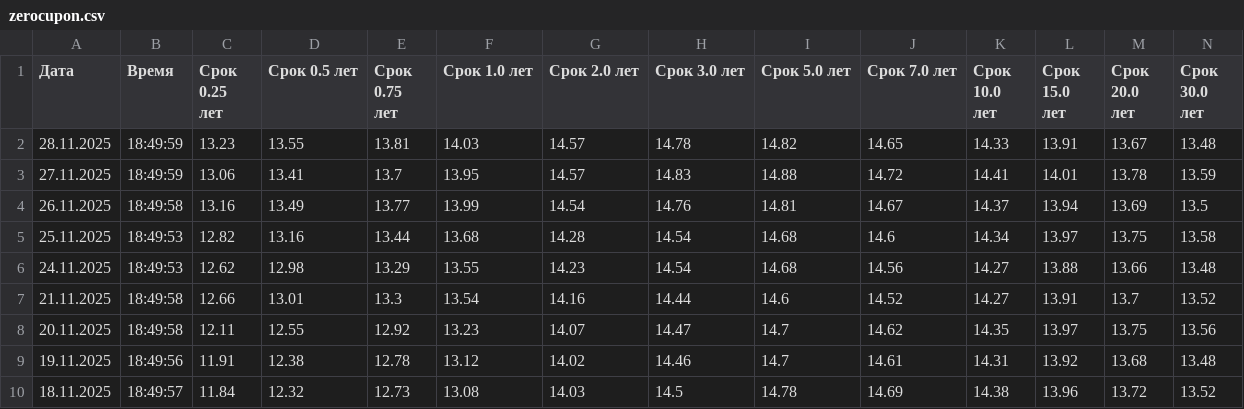
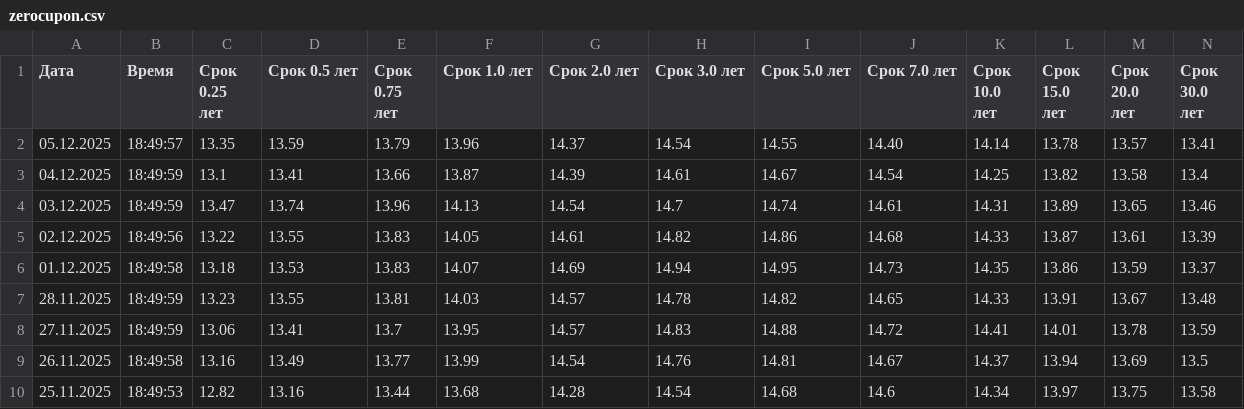
Before and after one commit to AndreyKozikov/screener, a CSV file: zerocupon/zerocupon.csv, drawn as a sheet; only a part is shown; the shorter side is filled out with more unchanged rows.

```diff
--- a/zerocupon/zerocupon.csv
+++ b/zerocupon/zerocupon.csv
@@ -1,2 +1,7 @@
 Дата;Время;Срок 0.25 лет;Срок 0.5 лет;Срок 0.75 лет;Срок 1.0 лет;Срок 2.0 лет;Срок 3.0 лет;Срок 5.0 лет;Срок 7.0 лет;Срок 10.0 лет;Срок 15.0 лет;Срок 20.0 лет;Срок 30.0 лет
+05.12.2025;18:49:57;13.35;13.59;13.79;13.96;14.37;14.54;14.55;14.40;14.14;13.78;13.57;13.41
+04.12.2025;18:49:59;13.1;13.41;13.66;13.87;14.39;14.61;14.67;14.54;14.25;13.82;13.58;13.4
+03.12.2025;18:49:59;13.47;13.74;13.96;14.13;14.54;14.7;14.74;14.61;14.31;13.89;13.65;13.46
+02.12.2025;18:49:56;13.22;13.55;13.83;14.05;14.61;14.82;14.86;14.68;14.33;13.87;13.61;13.39
+01.12.2025;18:49:58;13.18;13.53;13.83;14.07;14.69;14.94;14.95;14.73;14.35;13.86;13.59;13.37
 28.11.2025;18:49:59;13.23;13.55;13.81;14.03;14.57;14.78;14.82;14.65;14.33;13.91;13.67;13.48
```
Also changed, not shown: 39 other files.
